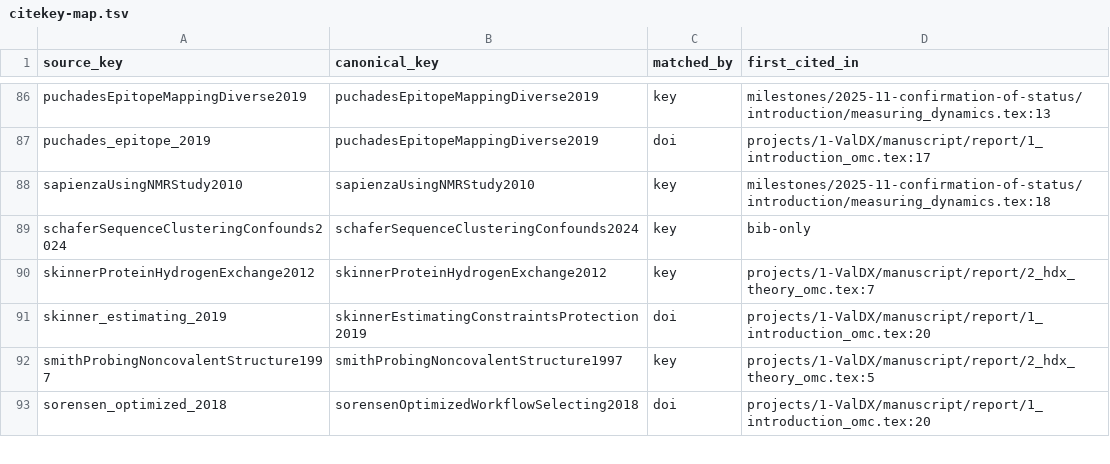
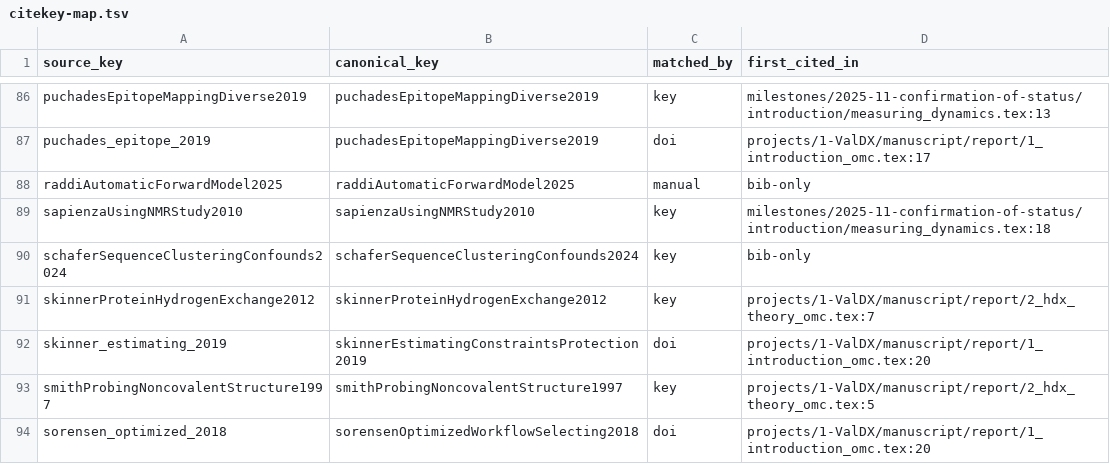
Before and after one commit to alexisiddiqui/Interpretable-Integration-of-HDX-MS-with-Modern-Protein-Ensemble-Generation, a TSV file: thesis/citekey-map.tsv, drawn as a sheet; only a part is shown, gaps mark what is left out.

Commit message:
kb: Raddi 2025 BICePs forward-model blocks; Work_density product form recorded as intended (ATLAS checkpoint 18); drop Melo duplicate gap

```diff
--- a/thesis/citekey-map.tsv
+++ b/thesis/citekey-map.tsv
@@ -87,2 +87,3 @@ puchadesEpitopeMappingDiverse2019	puchadesEpitopeMappingDiverse2019	key	mileston
 puchades_epitope_2019	puchadesEpitopeMappingDiverse2019	doi	projects/1-ValDX/manuscript/report/1_introduction_omc.tex:17
+raddiAutomaticForwardModel2025	raddiAutomaticForwardModel2025	manual	bib-only
 sapienzaUsingNMRStudy2010	sapienzaUsingNMRStudy2010	key	milestones/2025-11-confirmation-of-status/introduction/measuring_dynamics.tex:18
```
Also changed, not shown: 8 other files.
